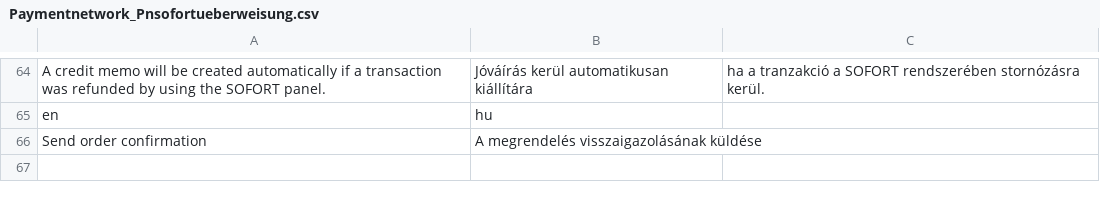
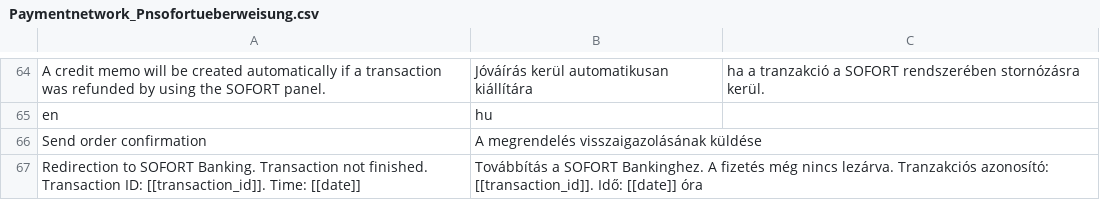
Before and after one commit to OpenMageModuleFostering/pn_sofortueberweisung, a CSV file: app/locale/hu_HU/Paymentnetwork_Pnsofortueberweisung.csv, drawn as a sheet; only a part is shown, gaps mark what is left out.

```diff
--- a/app/locale/hu_HU/Paymentnetwork_Pnsofortueberweisung.csv
+++ b/app/locale/hu_HU/Paymentnetwork_Pnsofortueberweisung.csv
@@ -76 +76,2 @@ en,hu
 "Send order confirmation","A megrendelés visszaigazolásának küldése"
+"Redirection to SOFORT Banking. Transaction not finished. Transaction ID: [[transaction_id]]. Time: [[date]]", "Továbbítás a SOFORT Bankinghez. A fizetés még nincs lezárva. Tranzakciós azonosító: [[transaction_id]]. Idő: [[date]] óra"
```
Also changed, not shown: app/locale/es_AR/Paymentnetwork_Pnsofortueberweisung.csv, app/locale/es_CL/Paymentnetwork_Pnsofortueberweisung.csv, 30 other files.
